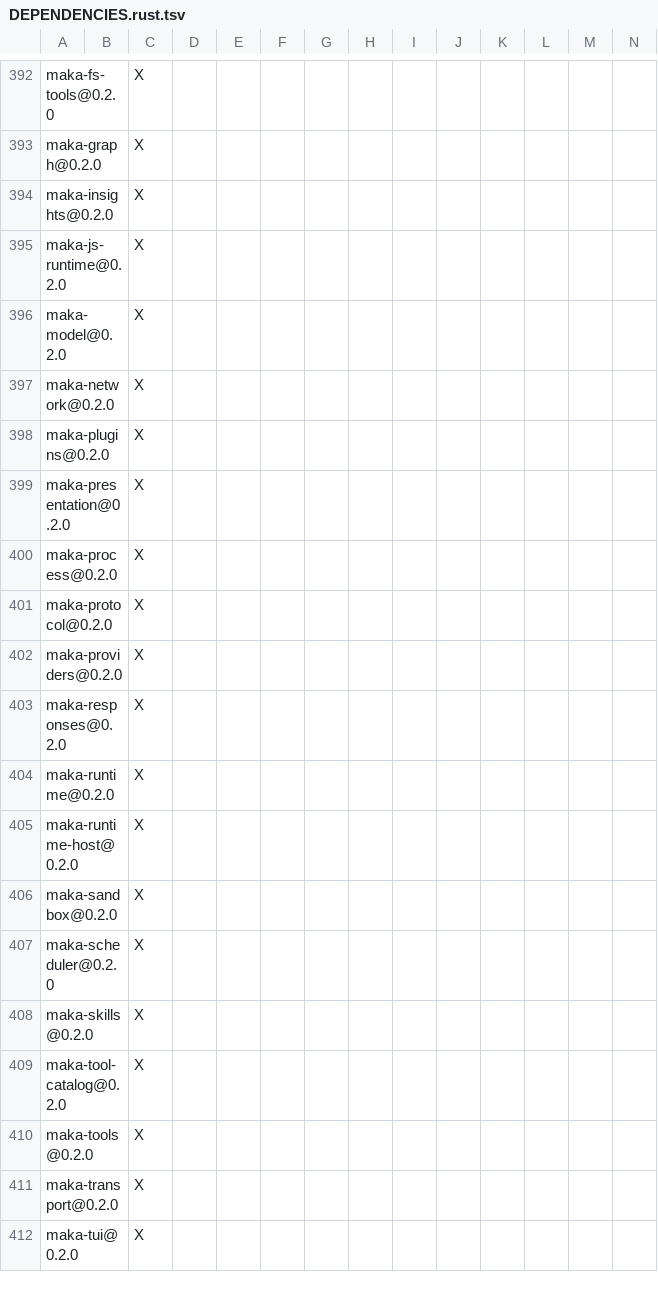
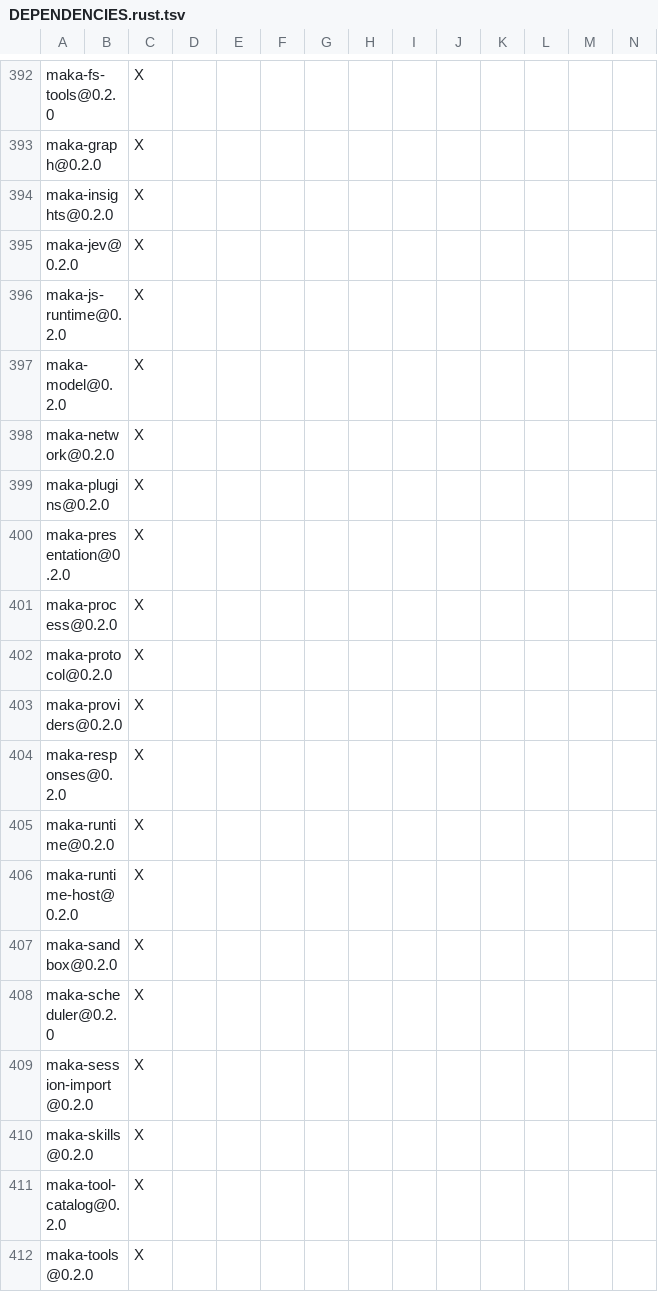
Before and after one commit to Astro-Han/maka-agent, a TSV file: crates/cli/DEPENDENCIES.rust.tsv, drawn as a sheet; only a part is shown, gaps mark what is left out; the shorter side is filled out with more unchanged rows; rows hold the shown columns only; the diff names each change by its address in the sheet, - before the commit and + after, or states it on an @@ line.

```diff
--- a/crates/cli/DEPENDENCIES.rust.tsv
+++ b/crates/cli/DEPENDENCIES.rust.tsv
+row 395: maka-jev@0.2.0 |  | X
+row 409: maka-session-import@0.2.0 |  | X
```
